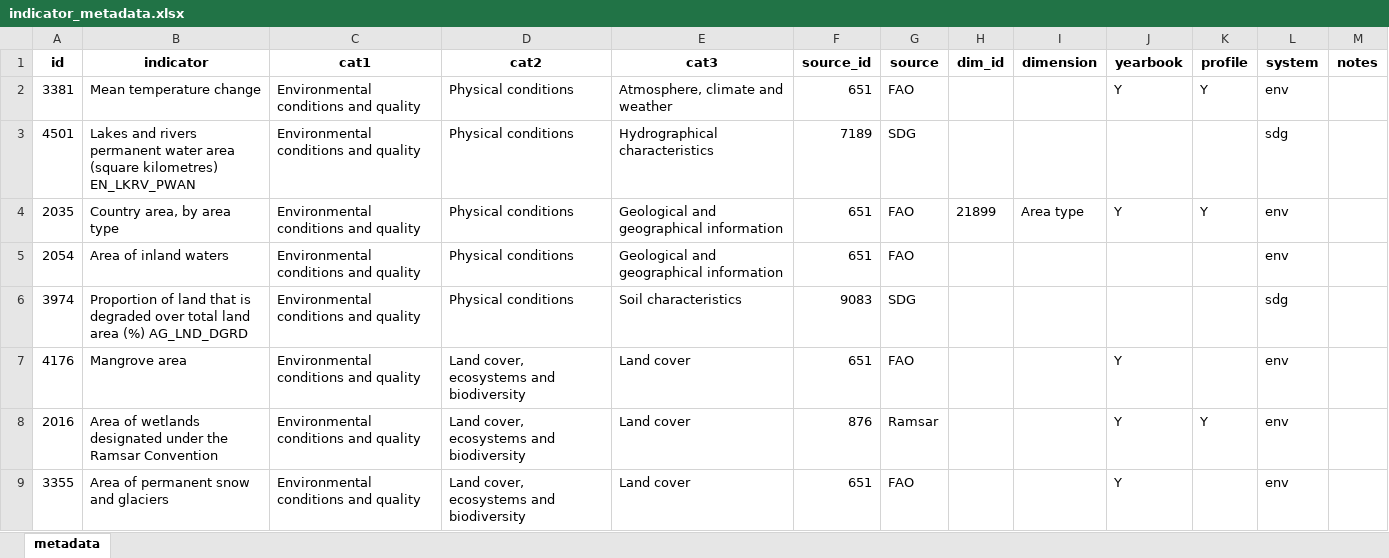
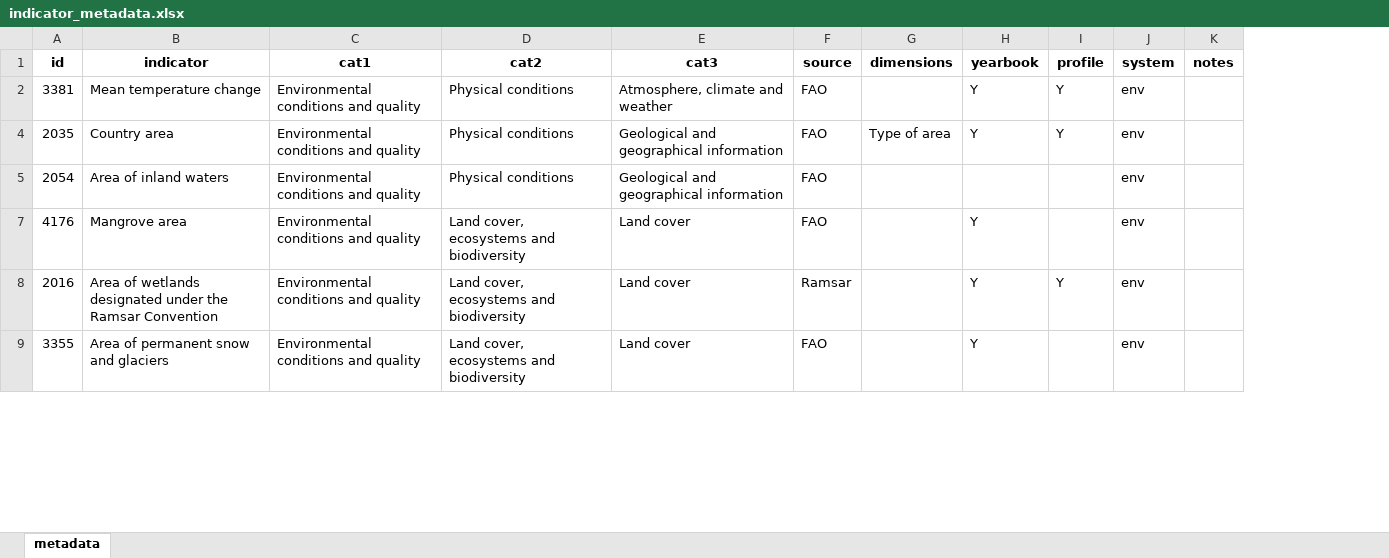
Before and after one commit to alexisathens/cepalstat-data-upload, an Excel workbook: Data/indicator_metadata.xlsx, sheet metadata, drawn as a sheet; only a part is shown; values as stored, in another font and other column widths than the file's, no borders; removed rows and columns are numbered as before the commit, all else as after; the diff covers the shown part only; the diff names each change by its address in the sheet, - before the commit and + after, or states it on an @@ line.

Commit message:
Update

```diff
--- a/Data/indicator_metadata.xlsx (sheet metadata)
+++ b/Data/indicator_metadata.xlsx (sheet metadata)
-column F (source_id), row 2: 651; rows 4-5: 651 | 651; rows 7-9: 651 | 876 | 651
-column H (dim_id), row 4: 21899
-column I (dimension), row 4: Area type
+column G (dimensions), row 4: Type of area
-row 3: 4501 | Lakes and rivers permanent water area (square kilometres) EN_LKRV_PWAN | Environmental conditions and quality | Physical conditions | Hydrographical characteristics | 7189 | SDG |  |  |  |  | sdg
-B4 (indicator): Country area, by area type
+B4 (indicator): Country area
-row 6: 3974 | Proportion of land that is degraded over total land area (%) AG_LND_DGRD | Environmental conditions and quality | Physical conditions | Soil characteristics | 9083 | SDG |  |  |  |  | sdg
```
Also changed, not shown: 25 removed rows, 42 edited cells and cell formats elsewhere in this sheet, hidden cells.
